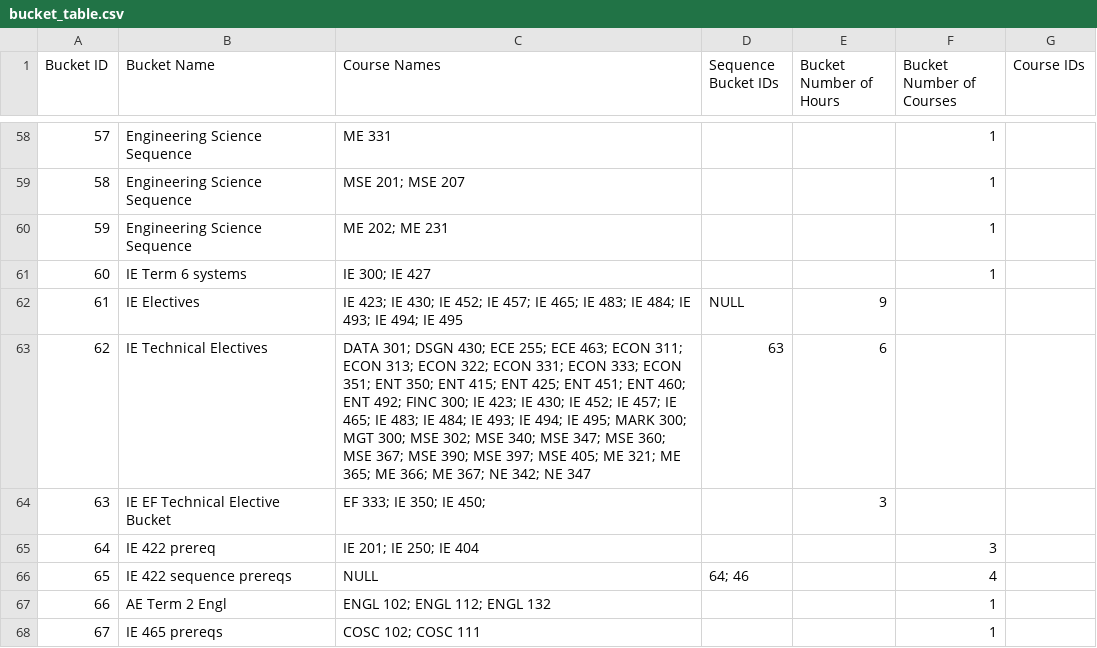
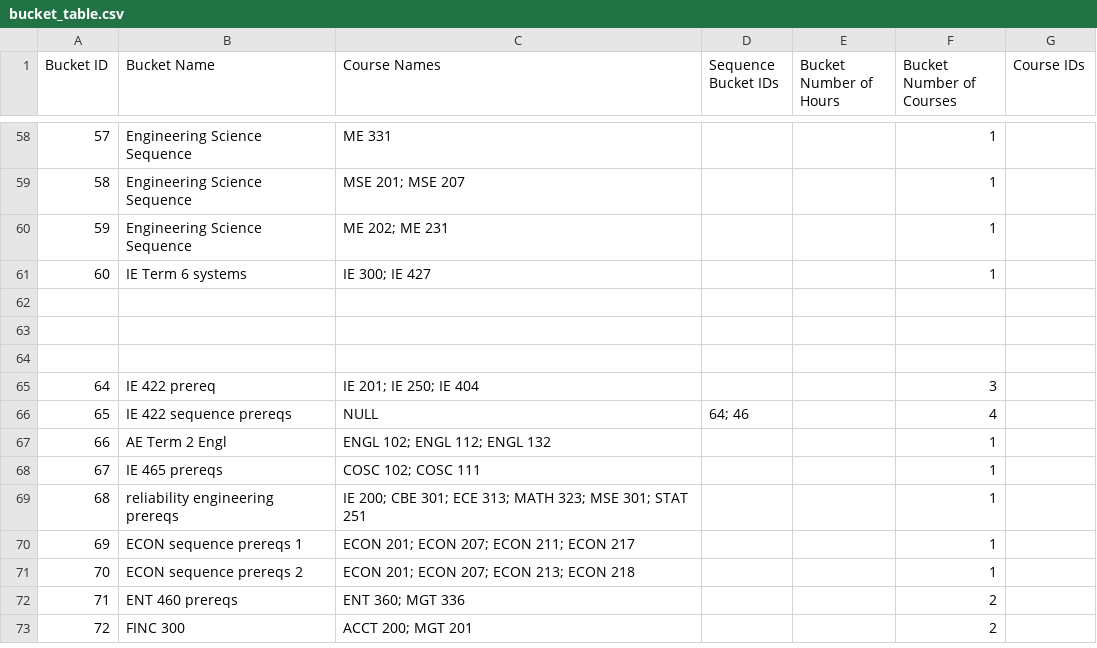
Before and after one commit to ryandperry/Alternate-Career-Planner, a CSV file: data_collection/bucket_table.csv, drawn as a sheet; only a part is shown, gaps mark what is left out; the shorter side is filled out with more unchanged rows; the diff covers the shown part only; the diff names each change by its address in the sheet, - before the commit and + after, or states it on an @@ line.

```diff
--- a/data_collection/bucket_table.csv
+++ b/data_collection/bucket_table.csv
-row 62: 61 | IE Electives | IE 423; IE 430; IE 452; IE 457; IE 465; IE 483; IE 484; IE 493; IE 494; IE 495 | NULL | 9
+row 62: (empty)
-row 63: 62 | IE Technical Electives | DATA 301; DSGN 430; ECE 255; ECE 463; ECON 311; ECON 313; ECON 322; ECON 331; ECON 333; ECON 351; ENT 350; ENT 415; ENT 425; ENT 451; ENT 460; ENT 492; FINC 300; IE 423; IE 430; IE 452; IE 457; IE 465; IE 483; IE 484; IE 493; IE 494; IE 495; MARK 300; MGT 300; MSE 302; MSE 340; MSE 347; MSE 360; MSE 367; MSE 390; MSE 397; MSE 405; ME 321; ME 365; ME 366; ME 367; NE 342; NE 347 | 63 | 6
+row 63: (empty)
-row 64: 63 | IE EF Technical Elective Bucket | EF 333; IE 350; IE 450; |  | 3
+row 64: (empty)
```
Also changed, not shown: 5 added rows, 1 removed row and 29 edited cells elsewhere in this file, data_collection/prereq_coreq.csv, 2 other files.
